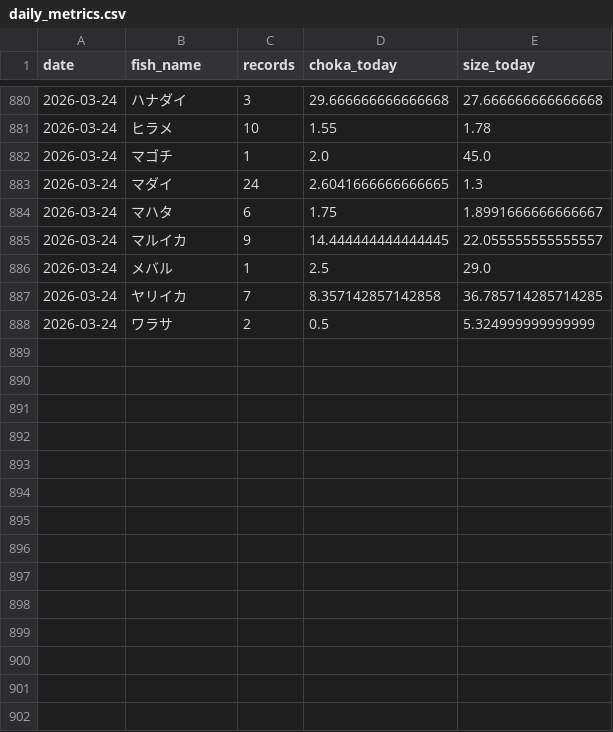
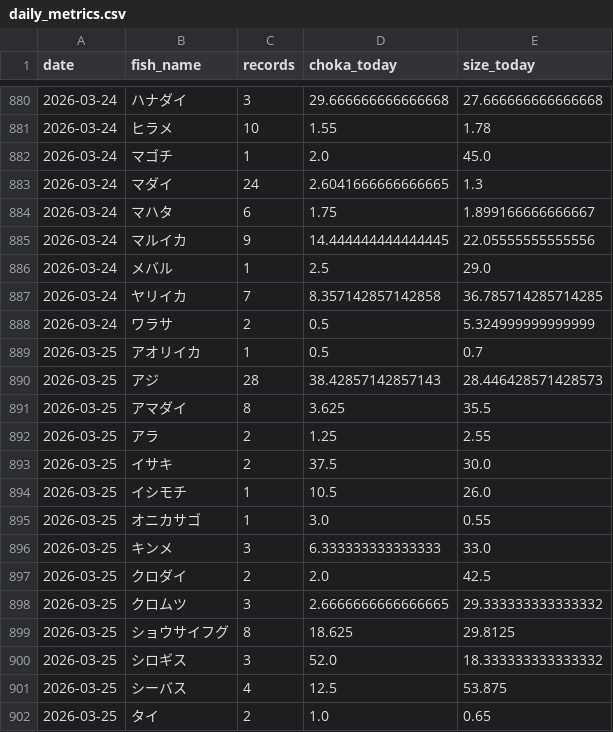
Before and after one commit to haradatakahiro/funaduri-tatiuo-auto, a CSV file: history/daily_metrics.csv, drawn as a sheet; only a part is shown, gaps mark what is left out; the diff covers the shown part only.

```diff
--- a/history/daily_metrics.csv
+++ b/history/daily_metrics.csv
@@ -883,4 +883,4 @@ date,fish_name,records,choka_today,size_today
 2026-03-24,マダイ,24,2.6041666666666665,1.3
-2026-03-24,マハタ,6,1.75,1.8991666666666667
-2026-03-24,マルイカ,9,14.444444444444445,22.055555555555557
+2026-03-24,マハタ,6,1.75,1.899166666666667
+2026-03-24,マルイカ,9,14.444444444444445,22.05555555555556
 2026-03-24,メバル,1,2.5,29.0
@@ -888 +888,15 @@ date,fish_name,records,choka_today,size_today
 2026-03-24,ワラサ,2,0.5,5.324999999999999
+2026-03-25,アオリイカ,1,0.5,0.7
+2026-03-25,アジ,28,38.42857142857143,28.446428571428573
+2026-03-25,アマダイ,8,3.625,35.5
+2026-03-25,アラ,2,1.25,2.55
+2026-03-25,イサキ,2,37.5,30.0
+2026-03-25,イシモチ,1,10.5,26.0
+2026-03-25,オニカサゴ,1,3.0,0.55
+2026-03-25,キンメ,3,6.333333333333333,33.0
+2026-03-25,クロダイ,2,2.0,42.5
+2026-03-25,クロムツ,3,2.6666666666666665,29.333333333333332
+2026-03-25,ショウサイフグ,8,18.625,29.8125
+2026-03-25,シロギス,3,52.0,18.333333333333332
+2026-03-25,シーバス,4,12.5,53.875
+2026-03-25,タイ,2,1.0,0.65
```
Also changed, not shown: 13 added rows and 2 edited cells elsewhere in this file, 1 other file.
